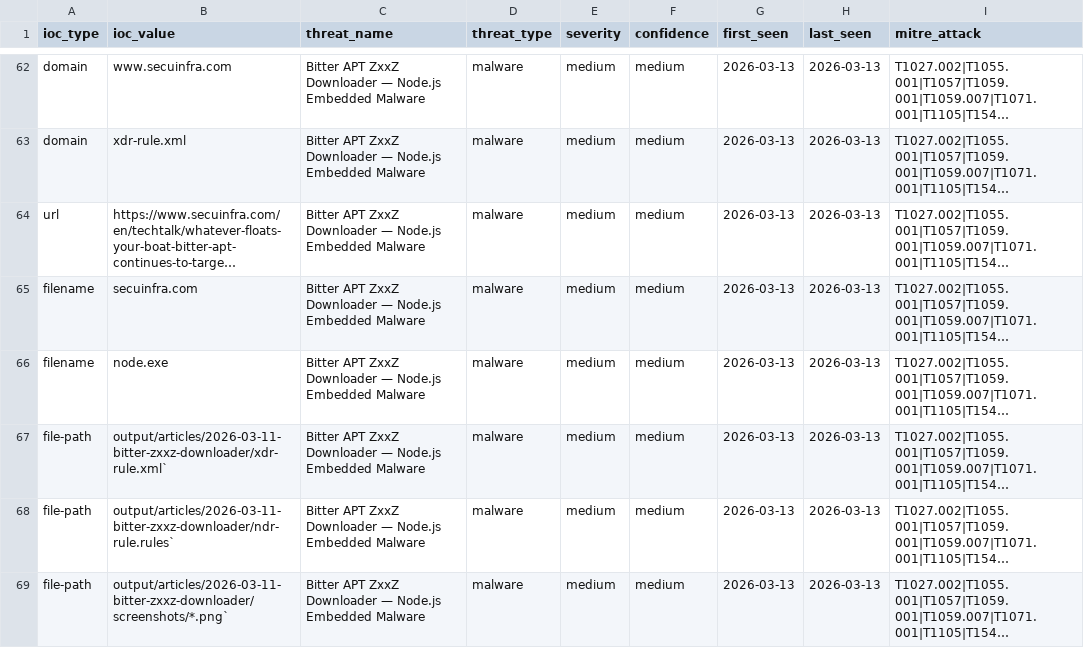
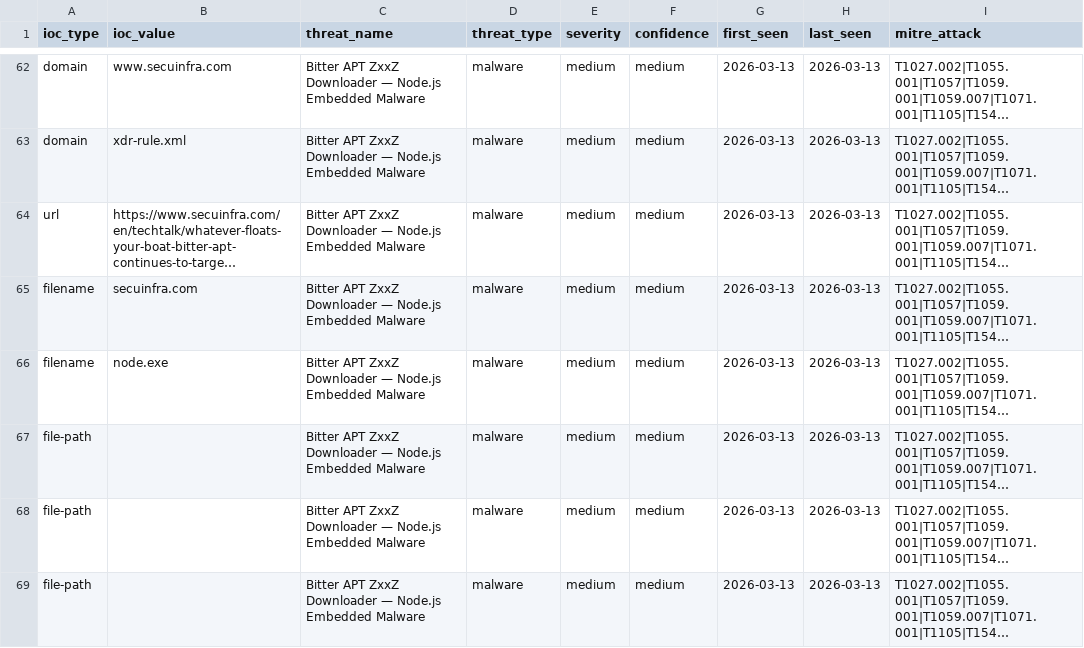
Before and after one commit to perisai-labs/indra-cti, a CSV file: feeds/ioc-malware.csv, drawn as a sheet; only a part is shown, gaps mark what is left out; long unchanged cells end in …; the diff covers the shown part only; the diff names each change by its address in the sheet, - before the commit and + after, or states it on an @@ line.

```diff
--- a/feeds/ioc-malware.csv
+++ b/feeds/ioc-malware.csv
-B67 (ioc_value): output/articles/2026-03-11-bitter-zxxz-downloader/xdr-rule.xml`
+B67 (ioc_value): (empty)
-B68 (ioc_value): output/articles/2026-03-11-bitter-zxxz-downloader/ndr-rule.rules`
+B68 (ioc_value): (empty)
-B69 (ioc_value): output/articles/2026-03-11-bitter-zxxz-downloader/screenshots/*.png`
+B69 (ioc_value): (empty)
```
Also changed, not shown: 5 edited cells elsewhere in this file, feeds/ioc-apt.csv, feeds/ioc-ransomware.csv, 13 other files.
